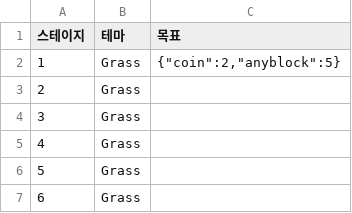
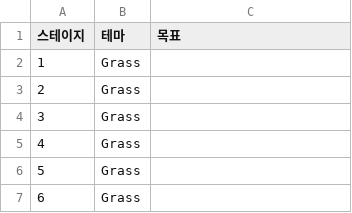
Before and after one commit to yulcat/SGGJ2016, a CSV file: Assets/Resources/Data/stages.csv, drawn as a sheet; only a part is shown.

```diff
--- a/Assets/Resources/Data/stages.csv
+++ b/Assets/Resources/Data/stages.csv
@@ -1,3 +1,3 @@
 스테이지,테마,목표
-1,Grass,"{""coin"":2,""anyblock"":5}"
+1,Grass,
 2,Grass,
```
Also changed, not shown: 16 other files.
